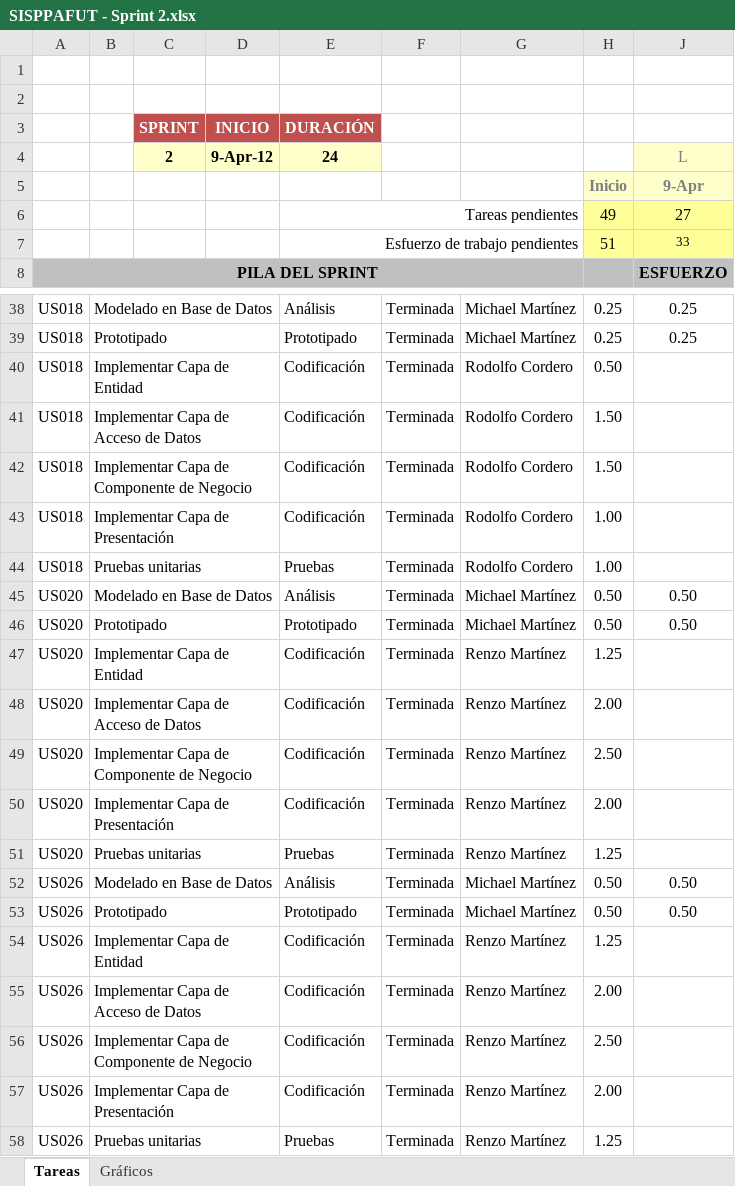
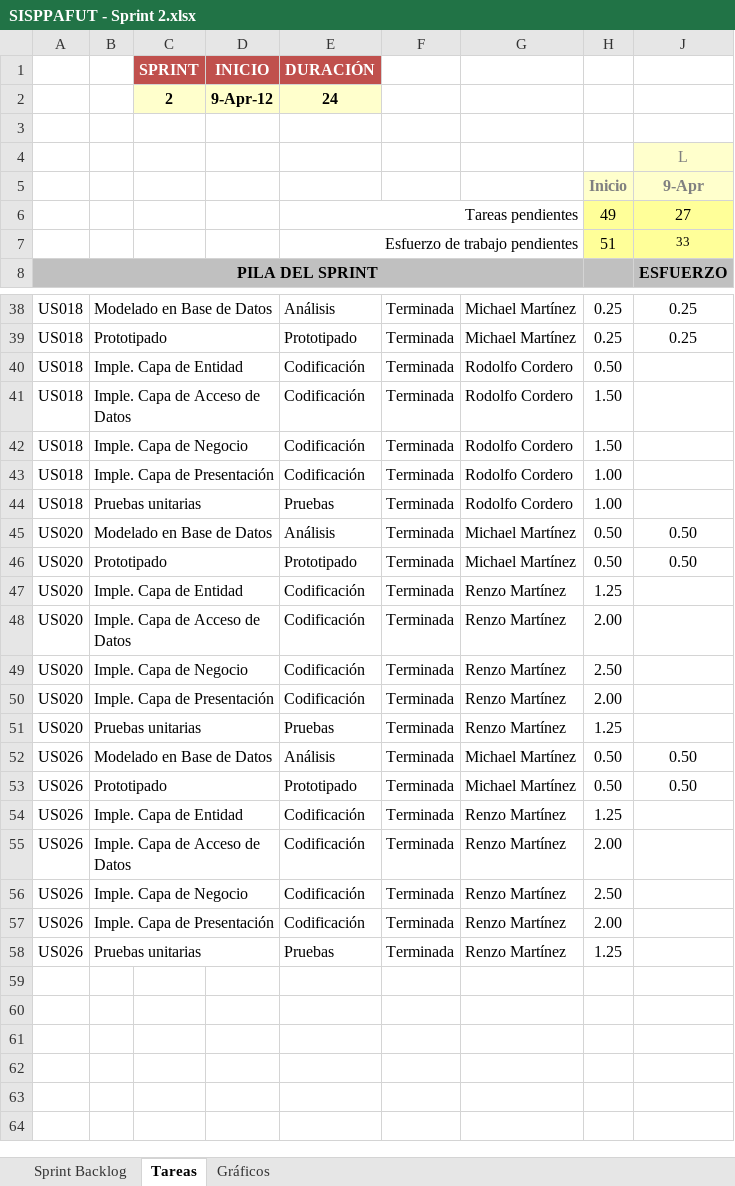
Before and after one commit to michaelrmartinezm/sisppafut, an Excel workbook: Documentos/SISPPAFUT - Sprint 2.xlsx, sheet Tareas, drawn as a sheet; only a part is shown, gaps mark what is left out; values as stored, in another font and other column widths than the file's, no borders; conditional formats not drawn; removed rows and columns are numbered as before the commit, all else as after; rows hold the shown columns only; the diff covers the shown part only; the diff names each change by its address in the sheet, - before the commit and + after, or states it on an @@ line.

```diff
--- a/Documentos/SISPPAFUT - Sprint 2.xlsx (sheet Tareas)
+++ b/Documentos/SISPPAFUT - Sprint 2.xlsx (sheet Tareas)
@@ sheet tab unhidden: Sprint Backlog @@
@@ row 3 moved to row 1: SPRINT @@
+row 2:  |  | 2 | 9-Apr-12 | 24
-row 2: (empty)
-C4: 2
+C4: (empty)
-C4:E4 fill: #FFFFCC
+C4:E4 fill: none
-D4: 9-Apr-12
+D4: (empty)
-E4: 24
+E4: (empty)
-B40: Implementar Capa de Entidad
+B40: Imple. Capa de Entidad
-B41: Implementar Capa de Acceso de Datos
+B41: Imple. Capa de Acceso de Datos
-B42: Implementar Capa de Componente de Negocio
+B42: Imple. Capa de Negocio
-B43: Implementar Capa de Presentación
+B43: Imple. Capa de Presentación
-B47: Implementar Capa de Entidad
+B47: Imple. Capa de Entidad
-B48: Implementar Capa de Acceso de Datos
+B48: Imple. Capa de Acceso de Datos
-B49: Implementar Capa de Componente de Negocio
+B49: Imple. Capa de Negocio
-B50: Implementar Capa de Presentación
+B50: Imple. Capa de Presentación
-B54: Implementar Capa de Entidad
+B54: Imple. Capa de Entidad
-B55: Implementar Capa de Acceso de Datos
+B55: Imple. Capa de Acceso de Datos
-B56: Implementar Capa de Componente de Negocio
+B56: Imple. Capa de Negocio
-B57: Implementar Capa de Presentación
+B57: Imple. Capa de Presentación
```
Also changed, not shown: 16 edited cells elsewhere in this sheet, formulas that keep their value, charts or pictures, Documentos/SISPPAFUT - Sprint 1.xlsx, Documentos/SISPPAFUT - Sprint 3.xlsx, 6 other files.
